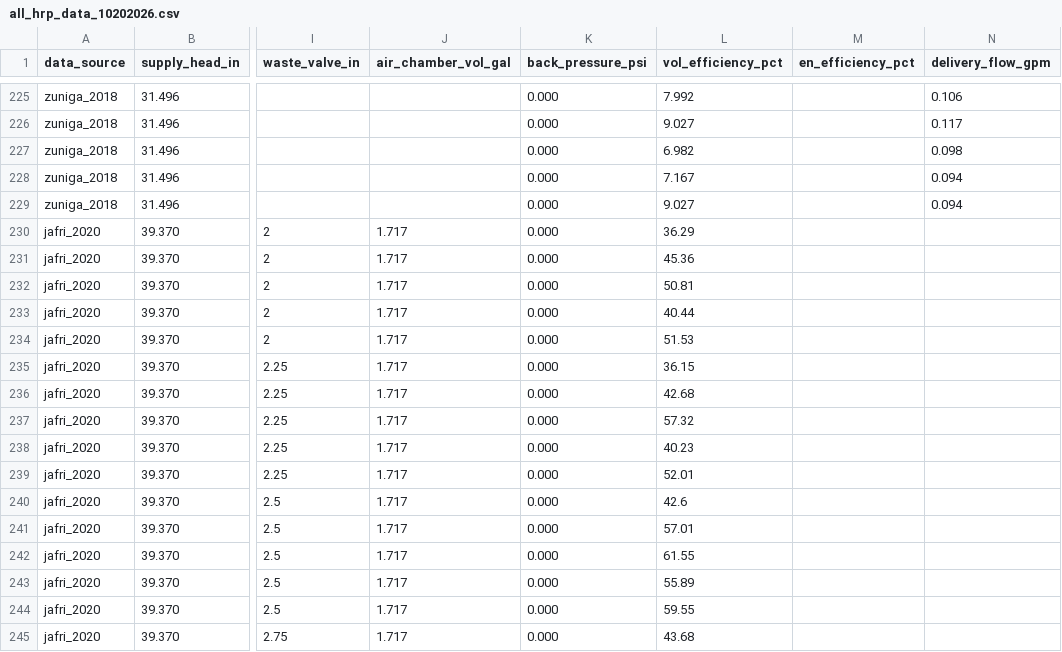
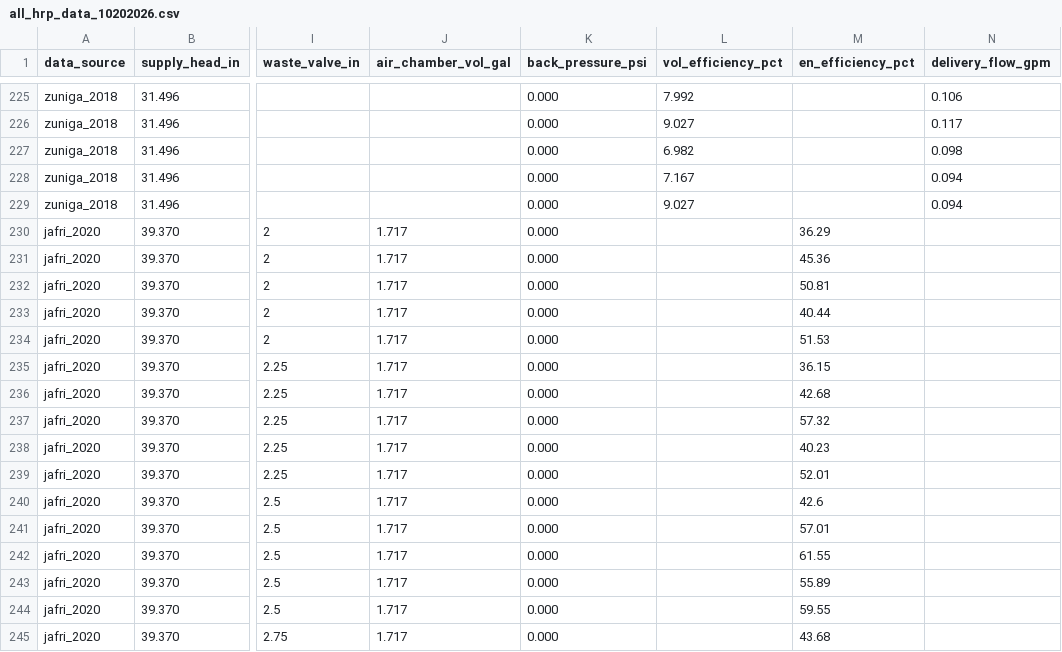
Before and after one commit to jscarlson1/ml_hrp, a CSV file: all_hrp_data_10202026.csv, drawn as a sheet; only a part is shown, gaps mark what is left out; the diff covers the shown part only; the diff names each change by its address in the sheet, - before the commit and + after, or states it on an @@ line.

Commit message:
Add files via upload

```diff
--- a/all_hrp_data_10202026.csv
+++ b/all_hrp_data_10202026.csv
-L230 (vol_efficiency_pct): 36.29
+L230 (vol_efficiency_pct): (empty)
-M230 (en_efficiency_pct): (empty)
+M230 (en_efficiency_pct): 36.29
-L231 (vol_efficiency_pct): 45.36
+L231 (vol_efficiency_pct): (empty)
-M231 (en_efficiency_pct): (empty)
+M231 (en_efficiency_pct): 45.36
-L232 (vol_efficiency_pct): 50.81
+L232 (vol_efficiency_pct): (empty)
-M232 (en_efficiency_pct): (empty)
+M232 (en_efficiency_pct): 50.81
-L233 (vol_efficiency_pct): 40.44
+L233 (vol_efficiency_pct): (empty)
-M233 (en_efficiency_pct): (empty)
+M233 (en_efficiency_pct): 40.44
-L234 (vol_efficiency_pct): 51.53
+L234 (vol_efficiency_pct): (empty)
-M234 (en_efficiency_pct): (empty)
+M234 (en_efficiency_pct): 51.53
-L235 (vol_efficiency_pct): 36.15
+L235 (vol_efficiency_pct): (empty)
-M235 (en_efficiency_pct): (empty)
+M235 (en_efficiency_pct): 36.15
-L236 (vol_efficiency_pct): 42.68
+L236 (vol_efficiency_pct): (empty)
-M236 (en_efficiency_pct): (empty)
+M236 (en_efficiency_pct): 42.68
-L237 (vol_efficiency_pct): 57.32
+L237 (vol_efficiency_pct): (empty)
-M237 (en_efficiency_pct): (empty)
+M237 (en_efficiency_pct): 57.32
-L238 (vol_efficiency_pct): 40.23
+L238 (vol_efficiency_pct): (empty)
-M238 (en_efficiency_pct): (empty)
+M238 (en_efficiency_pct): 40.23
-L239 (vol_efficiency_pct): 52.01
+L239 (vol_efficiency_pct): (empty)
-M239 (en_efficiency_pct): (empty)
+M239 (en_efficiency_pct): 52.01
-L240 (vol_efficiency_pct): 42.6
+L240 (vol_efficiency_pct): (empty)
-M240 (en_efficiency_pct): (empty)
+M240 (en_efficiency_pct): 42.6
-L241 (vol_efficiency_pct): 57.01
+L241 (vol_efficiency_pct): (empty)
-M241 (en_efficiency_pct): (empty)
+M241 (en_efficiency_pct): 57.01
-L242 (vol_efficiency_pct): 61.55
+L242 (vol_efficiency_pct): (empty)
-M242 (en_efficiency_pct): (empty)
+M242 (en_efficiency_pct): 61.55
-L243 (vol_efficiency_pct): 55.89
+L243 (vol_efficiency_pct): (empty)
-M243 (en_efficiency_pct): (empty)
+M243 (en_efficiency_pct): 55.89
-L244 (vol_efficiency_pct): 59.55
+L244 (vol_efficiency_pct): (empty)
-M244 (en_efficiency_pct): (empty)
+M244 (en_efficiency_pct): 59.55
-L245 (vol_efficiency_pct): 43.68
+L245 (vol_efficiency_pct): (empty)
-M245 (en_efficiency_pct): (empty)
+M245 (en_efficiency_pct): 43.68
```
Also changed, not shown: 8 edited cells elsewhere in this file.
